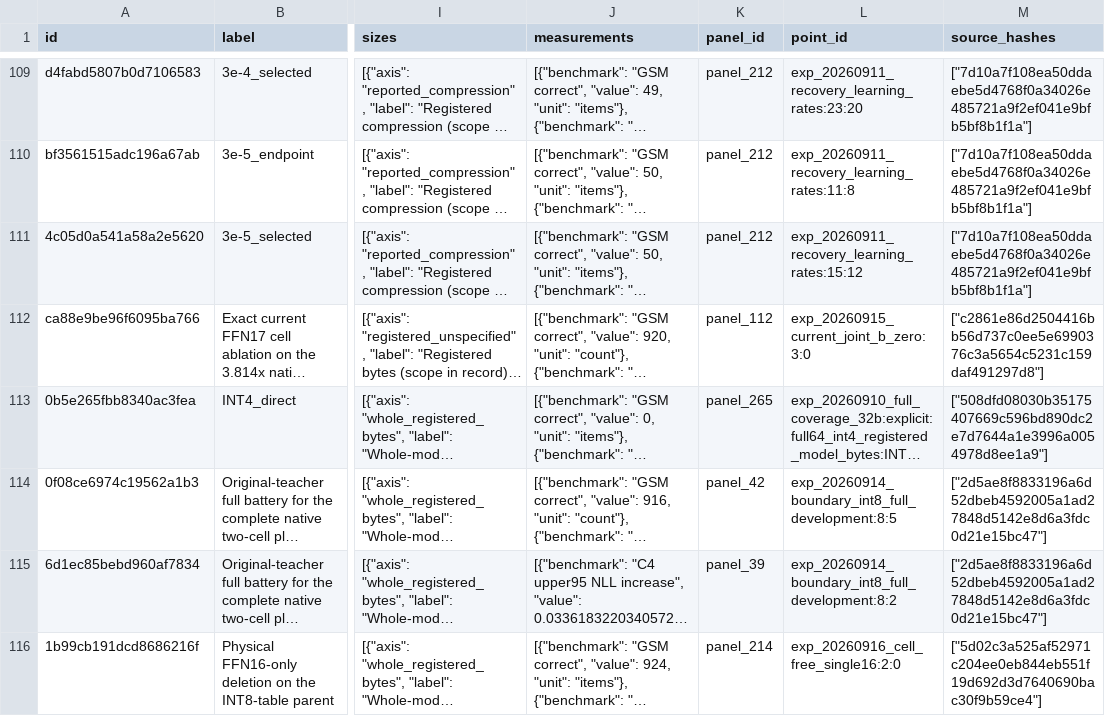
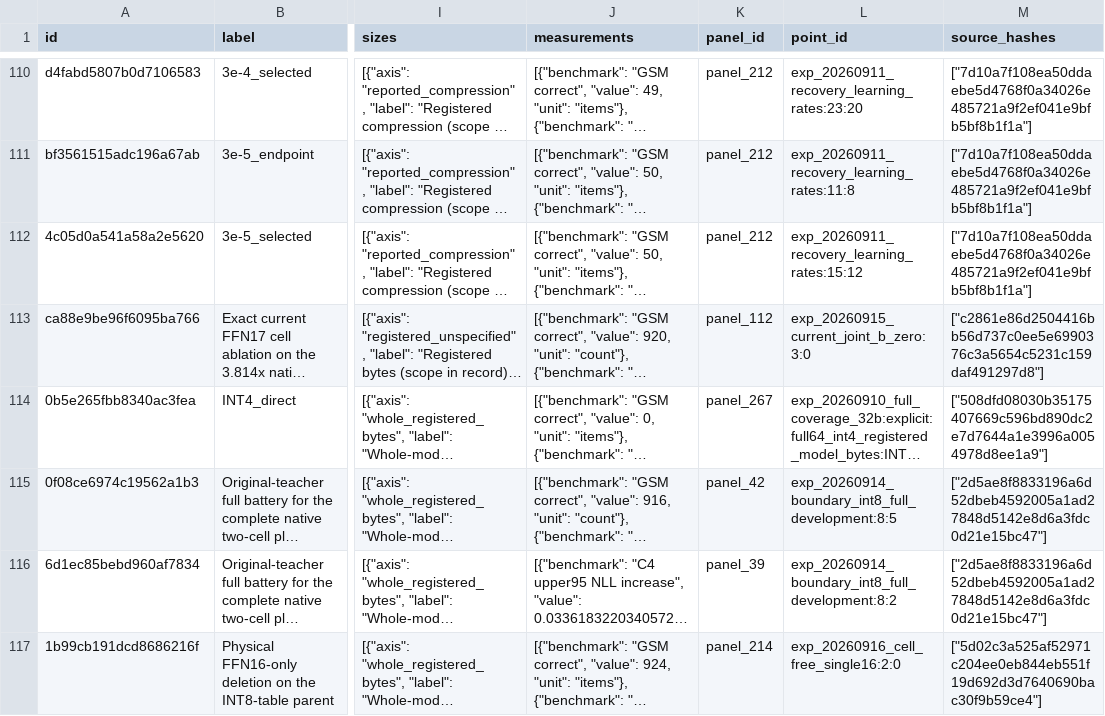
Before and after one commit to houman1359/DendriScale, a CSV file: data/candidates.csv, drawn as a sheet; only a part is shown, gaps mark what is left out; long unchanged cells end in …; addresses are those after the commit; the diff covers the shown part only; the diff names each change by its address in the sheet, - before the commit and + after, or states it on an @@ line.

```diff
--- a/data/candidates.csv
+++ b/data/candidates.csv
-K114 (panel_id): panel_265
+K114 (panel_id): panel_267
```
Also changed, not shown: 2 added rows and 4 edited cells elsewhere in this file, data/coverage.csv, 4 other files.
